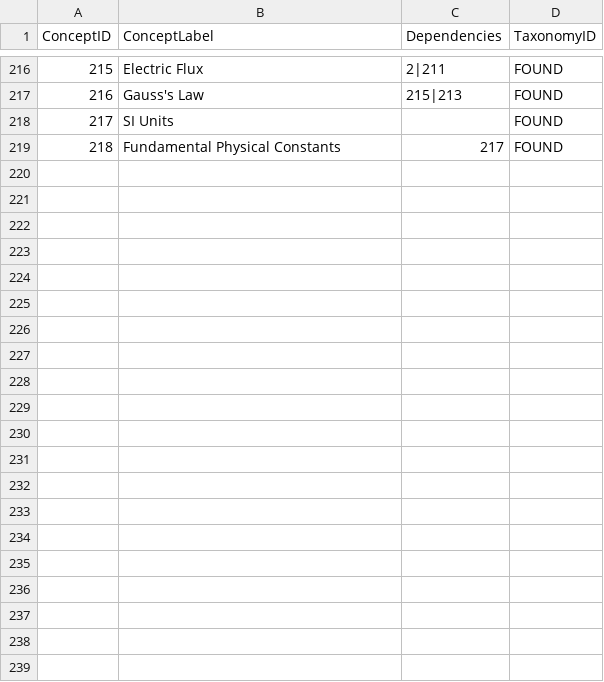
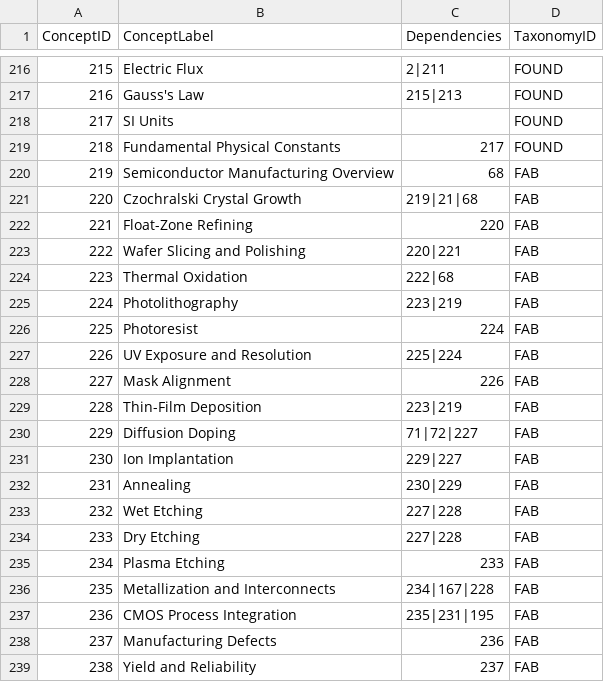
Before and after one commit to Nati-123/semiconductor-physics-textbook, a CSV file: docs/learning-graph/learning-graph.csv, drawn as a sheet; only a part is shown, gaps mark what is left out.

```diff
--- a/docs/learning-graph/learning-graph.csv
+++ b/docs/learning-graph/learning-graph.csv
@@ -219 +219,21 @@ ConceptID,ConceptLabel,Dependencies,TaxonomyID
 218,Fundamental Physical Constants,217,FOUND
+219,Semiconductor Manufacturing Overview,68,FAB
+220,Czochralski Crystal Growth,219|21|68,FAB
+221,Float-Zone Refining,220,FAB
+222,Wafer Slicing and Polishing,220|221,FAB
+223,Thermal Oxidation,222|68,FAB
+224,Photolithography,223|219,FAB
+225,Photoresist,224,FAB
+226,UV Exposure and Resolution,225|224,FAB
+227,Mask Alignment,226,FAB
+228,Thin-Film Deposition,223|219,FAB
+229,Diffusion Doping,71|72|227,FAB
+230,Ion Implantation,229|227,FAB
+231,Annealing,230|229,FAB
+232,Wet Etching,227|228,FAB
+233,Dry Etching,227|228,FAB
+234,Plasma Etching,233,FAB
+235,Metallization and Interconnects,234|167|228,FAB
+236,CMOS Process Integration,235|231|195,FAB
+237,Manufacturing Defects,236,FAB
+238,Yield and Reliability,237,FAB
```
Also changed, not shown: 47 other files.
